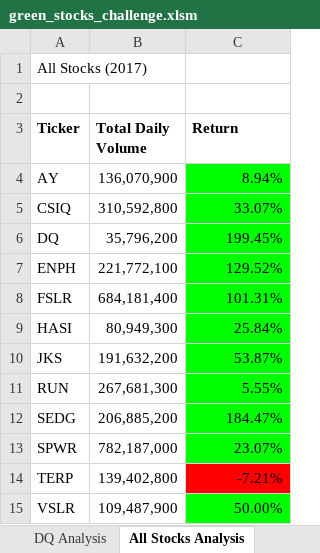
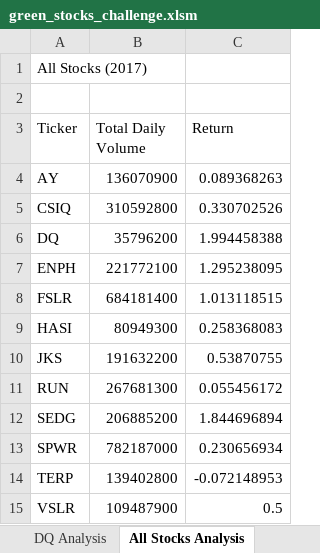
Before and after one commit to 17keerti/stock-analysis, an Excel workbook: green_stocks_challenge.xlsm, sheet All Stocks Analysis, drawn as a sheet; values as stored, in another font and other column widths than the file's, no borders; charts and pictures not drawn; the diff names each change by its address in the sheet, - before the commit and + after, or states it on an @@ line.

```diff
--- a/green_stocks_challenge.xlsm (sheet All Stocks Analysis)
+++ b/green_stocks_challenge.xlsm (sheet All Stocks Analysis)
-A3:C3 bold: on
+A3:C3 bold: off
-B4 (Total Daily Volume): 136,070,900
+B4 (Total Daily Volume): 136070900
-C4 (Return): 8.94%
+C4 (Return): 0.089368263
-C4:C13 fill: #00FF00
+C4:C13 fill: none
-B5 (Total Daily Volume): 310,592,800
+B5 (Total Daily Volume): 310592800
-C5 (Return): 33.07%
+C5 (Return): 0.330702526
-B6 (Total Daily Volume): 35,796,200
+B6 (Total Daily Volume): 35796200
-C6 (Return): 199.45%
+C6 (Return): 1.994458388
-B7 (Total Daily Volume): 221,772,100
+B7 (Total Daily Volume): 221772100
-C7 (Return): 129.52%
+C7 (Return): 1.295238095
-B8 (Total Daily Volume): 684,181,400
+B8 (Total Daily Volume): 684181400
-C8 (Return): 101.31%
+C8 (Return): 1.013118515
-B9 (Total Daily Volume): 80,949,300
+B9 (Total Daily Volume): 80949300
-C9 (Return): 25.84%
+C9 (Return): 0.258368083
-B10 (Total Daily Volume): 191,632,200
+B10 (Total Daily Volume): 191632200
-C10 (Return): 53.87%
+C10 (Return): 0.53870755
-B11 (Total Daily Volume): 267,681,300
+B11 (Total Daily Volume): 267681300
-C11 (Return): 5.55%
+C11 (Return): 0.055456172
-B12 (Total Daily Volume): 206,885,200
+B12 (Total Daily Volume): 206885200
-C12 (Return): 184.47%
+C12 (Return): 1.844696894
-B13 (Total Daily Volume): 782,187,000
+B13 (Total Daily Volume): 782187000
-C13 (Return): 23.07%
+C13 (Return): 0.230656934
-B14 (Total Daily Volume): 139,402,800
+B14 (Total Daily Volume): 139402800
-C14 (Return): -7.21%
+C14 (Return): -0.072148953
-C14 fill: #FF0000
+C14 fill: none
-B15 (Total Daily Volume): 109,487,900
+B15 (Total Daily Volume): 109487900
-C15 (Return): 50.00%
+C15 (Return): 0.5
-C15 fill: #00FF00
+C15 fill: none
```
